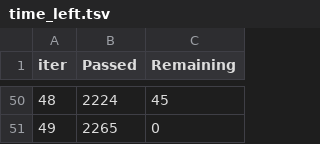
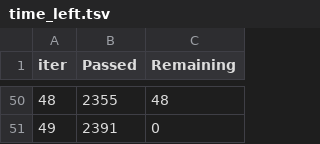
Before and after one commit to shineiifl/referral_propensity_model, a TSV file: notebooks/catboost_info/time_left.tsv, drawn as a sheet; only a part is shown, gaps mark what is left out; the diff covers the shown part only.

```diff
--- a/notebooks/catboost_info/time_left.tsv
+++ b/notebooks/catboost_info/time_left.tsv
@@ -50,2 +50,2 @@ iter	Passed	Remaining
-48	2224	45
-49	2265	0
+48	2355	48
+49	2391	0
```
Also changed, not shown: 96 edited cells elsewhere in this file, 11 other files.
